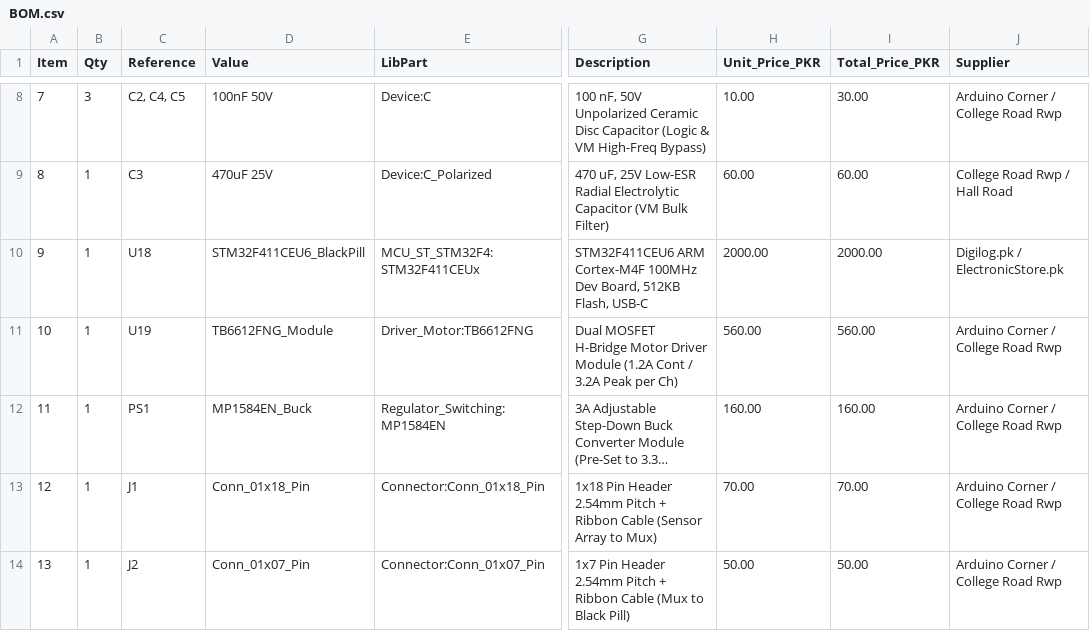
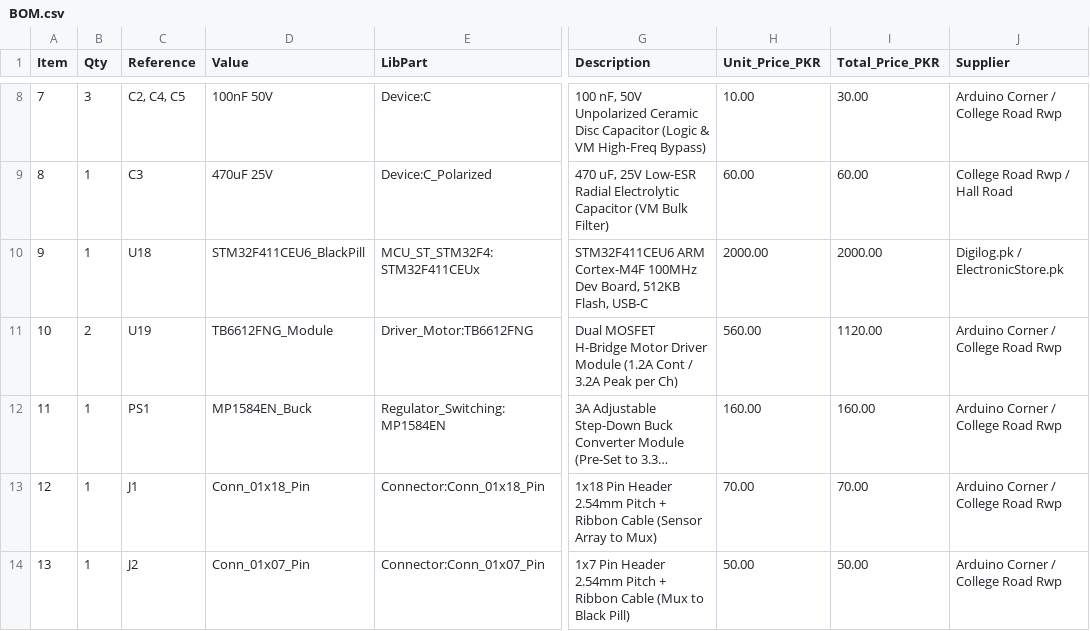
Before and after one commit to uzzambutt/IRS-LFR, a CSV file: BOM.csv, drawn as a sheet; only a part is shown, gaps mark what is left out; long unchanged cells end in …; the diff names each change by its address in the sheet, - before the commit and + after, or states it on an @@ line.

Commit message:
Update BOM.csv

```diff
--- a/BOM.csv
+++ b/BOM.csv
-B11 (Qty): 1
+B11 (Qty): 2
-I11 (Total_Price_PKR): 560.00
+I11 (Total_Price_PKR): 1120.00
```
